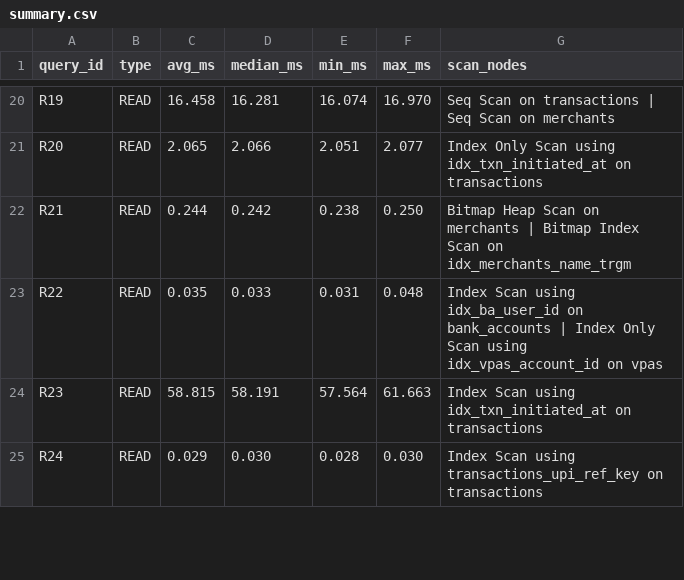
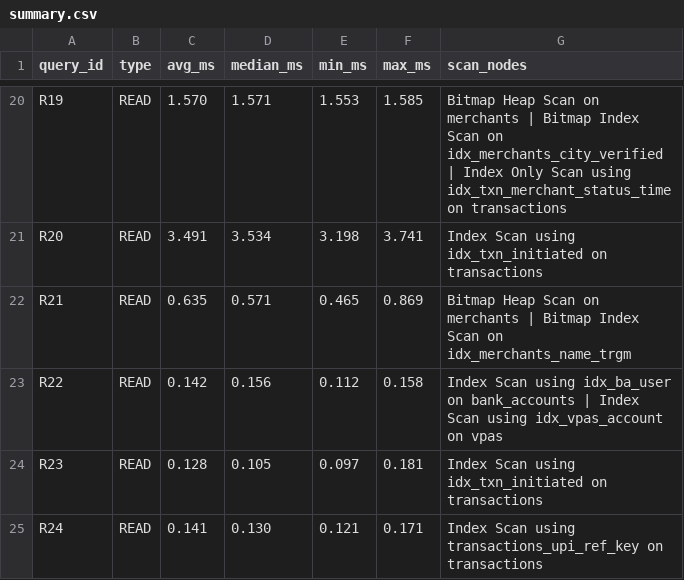
Before and after one commit to Nishant25code/DE_Stocklume_2026, a CSV file: benchmarks/results/optimized/summary.csv, drawn as a sheet; only a part is shown, gaps mark what is left out; the diff covers the shown part only; the diff names each change by its address in the sheet, - before the commit and + after, or states it on an @@ line.

Commit message:
CP3: indexes, optimized queries, optimized benchmark and report

```diff
--- a/benchmarks/results/optimized/summary.csv
+++ b/benchmarks/results/optimized/summary.csv
-C20 (avg_ms): 16.458
+C20 (avg_ms): 1.570
-D20 (median_ms): 16.281
+D20 (median_ms): 1.571
-E20 (min_ms): 16.074
+E20 (min_ms): 1.553
-F20 (max_ms): 16.970
+F20 (max_ms): 1.585
-G20 (scan_nodes): Seq Scan on transactions | Seq Scan on merchants
+G20 (scan_nodes): Bitmap Heap Scan on merchants | Bitmap Index Scan on idx_merchants_city_verified | Index Only Scan using idx_txn_merchant_status_time on transactions
-C21 (avg_ms): 2.065
+C21 (avg_ms): 3.491
-D21 (median_ms): 2.066
+D21 (median_ms): 3.534
-E21 (min_ms): 2.051
+E21 (min_ms): 3.198
-F21 (max_ms): 2.077
+F21 (max_ms): 3.741
-G21 (scan_nodes): Index Only Scan using idx_txn_initiated_at on transactions
+G21 (scan_nodes): Index Scan using idx_txn_initiated on transactions
-C22 (avg_ms): 0.244
+C22 (avg_ms): 0.635
-D22 (median_ms): 0.242
+D22 (median_ms): 0.571
-E22 (min_ms): 0.238
+E22 (min_ms): 0.465
-F22 (max_ms): 0.250
+F22 (max_ms): 0.869
-C23 (avg_ms): 0.035
+C23 (avg_ms): 0.142
-D23 (median_ms): 0.033
+D23 (median_ms): 0.156
-E23 (min_ms): 0.031
+E23 (min_ms): 0.112
-F23 (max_ms): 0.048
+F23 (max_ms): 0.158
-G23 (scan_nodes): …Scan using idx_ba_user_id on bank_accounts | Index Only Scan using idx_vpas_account_id on vpas
+G23 (scan_nodes): …Scan using idx_ba_user on bank_accounts | Index Scan using idx_vpas_account on vpas
-C24 (avg_ms): 58.815
+C24 (avg_ms): 0.128
-D24 (median_ms): 58.191
+D24 (median_ms): 0.105
-E24 (min_ms): 57.564
+E24 (min_ms): 0.097
-F24 (max_ms): 61.663
+F24 (max_ms): 0.181
-G24 (scan_nodes): …Scan using idx_txn_initiated_at on transactions
+G24 (scan_nodes): …Scan using idx_txn_initiated on transactions
-C25 (avg_ms): 0.029
+C25 (avg_ms): 0.141
-D25 (median_ms): 0.030
+D25 (median_ms): 0.130
-E25 (min_ms): 0.028
+E25 (min_ms): 0.121
-F25 (max_ms): 0.030
+F25 (max_ms): 0.171
```
Also changed, not shown: 118 edited cells elsewhere in this file, 34 other files.
